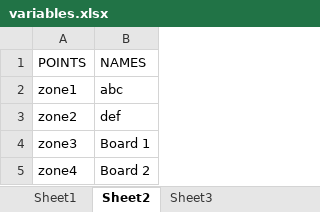
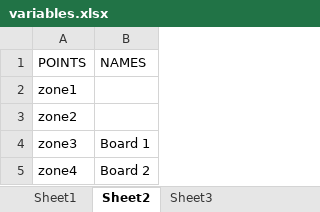
Before and after one commit to yvvivek9/Clyde-Bot, an Excel workbook: variables.xlsx, sheet Sheet2, drawn as a sheet; values as stored, in another font and other column widths than the file's, no borders; the diff names each change by its address in the sheet, - before the commit and + after, or states it on an @@ line.

```diff
--- a/variables.xlsx (sheet Sheet2)
+++ b/variables.xlsx (sheet Sheet2)
-B2 (NAMES): abc
+B2 (NAMES): (empty)
-B3 (NAMES): def
+B3 (NAMES): (empty)
```
Also changed, not shown: sheet Sheet1, 3 other files.
